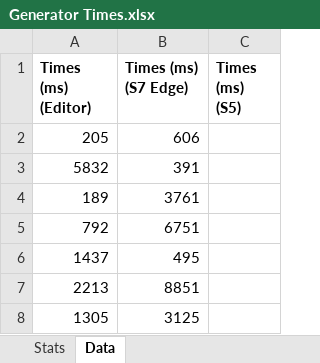
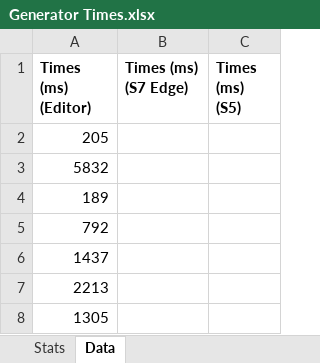
Before and after one commit to JMSams/ProceduralMazeGame, an Excel workbook: Design/Generator Times.xlsx, sheet Data, drawn as a sheet; values as stored, in another font and other column widths than the file's, no borders; the diff names each change by its address in the sheet, - before the commit and + after, or states it on an @@ line.

```diff
--- a/Design/Generator Times.xlsx (sheet Data)
+++ b/Design/Generator Times.xlsx (sheet Data)
-B2 (Times (ms) (S7 Edge)): 606
+B2 (Times (ms) (S7 Edge)): (empty)
-B3 (Times (ms) (S7 Edge)): 391
+B3 (Times (ms) (S7 Edge)): (empty)
-B4 (Times (ms) (S7 Edge)): 3761
+B4 (Times (ms) (S7 Edge)): (empty)
-B5 (Times (ms) (S7 Edge)): 6751
+B5 (Times (ms) (S7 Edge)): (empty)
-B6 (Times (ms) (S7 Edge)): 495
+B6 (Times (ms) (S7 Edge)): (empty)
-B7 (Times (ms) (S7 Edge)): 8851
+B7 (Times (ms) (S7 Edge)): (empty)
-B8 (Times (ms) (S7 Edge)): 3125
+B8 (Times (ms) (S7 Edge)): (empty)
```
Also changed, not shown: sheet Stats, 2 other files.
